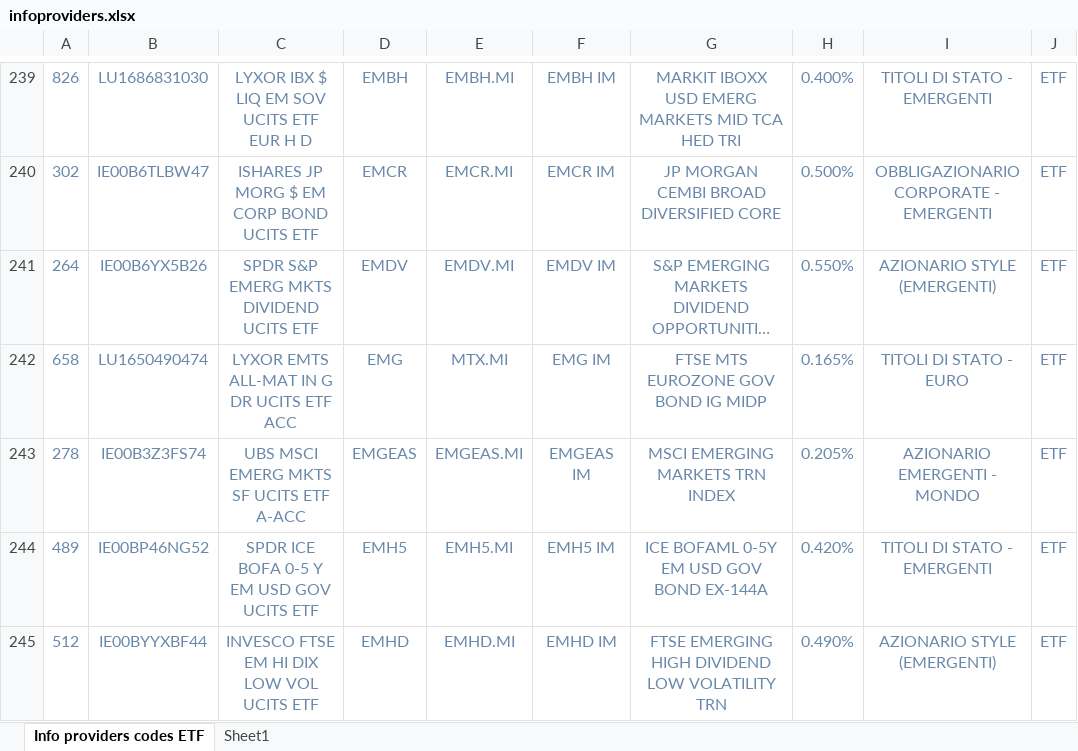
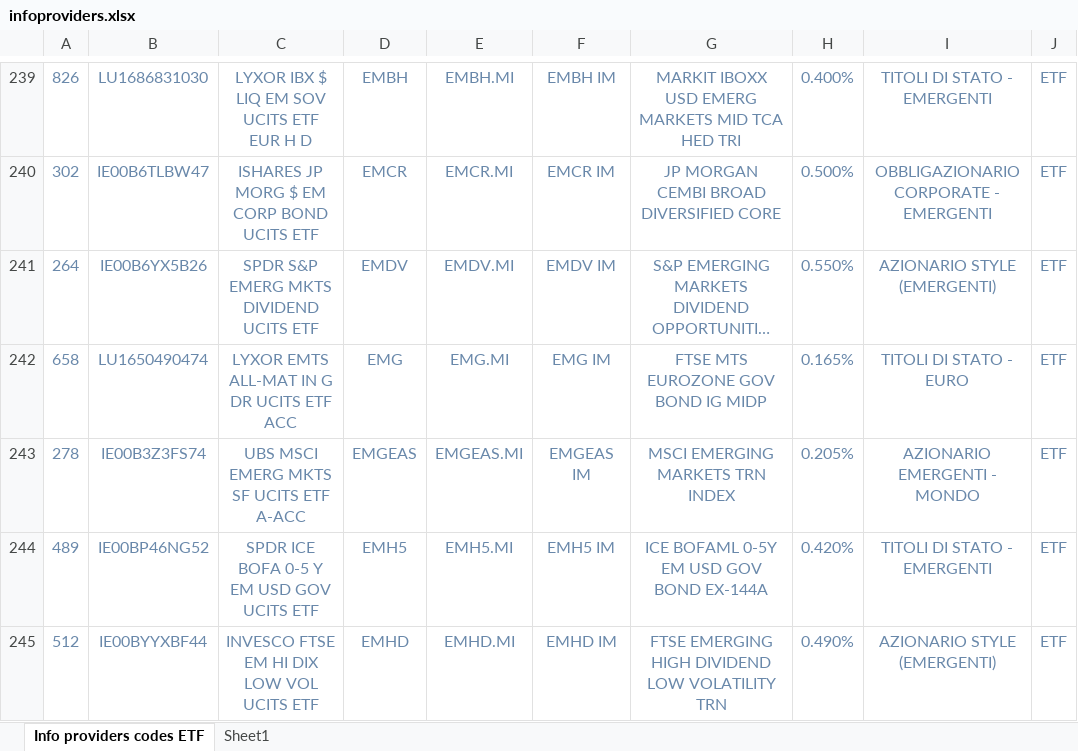
Before and after one commit to zniffur/mytrading, an Excel workbook: infoproviders.xlsx, sheet Info providers codes ETF, drawn as a sheet; only a part is shown, gaps mark what is left out; long unchanged cells end in …; values as stored, in another font and other column widths than the file's, no borders; charts and pictures not drawn; the diff names each change by its address in the sheet, - before the commit and + after, or states it on an @@ line.

```diff
--- a/infoproviders.xlsx (sheet Info providers codes ETF)
+++ b/infoproviders.xlsx (sheet Info providers codes ETF)
-E242: MTX.MI
+E242: EMG.MI
```
Also changed, not shown: etf_info.xlsx, etf_info_vol20.xlsx, 8 other files.
